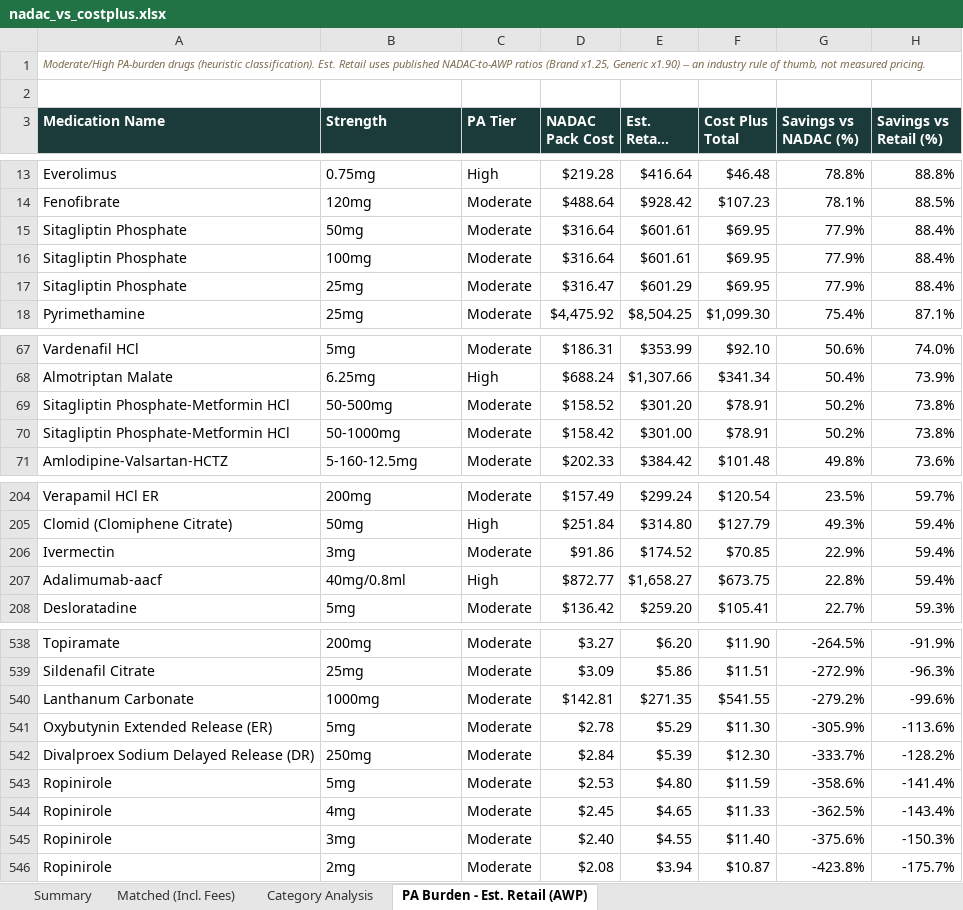
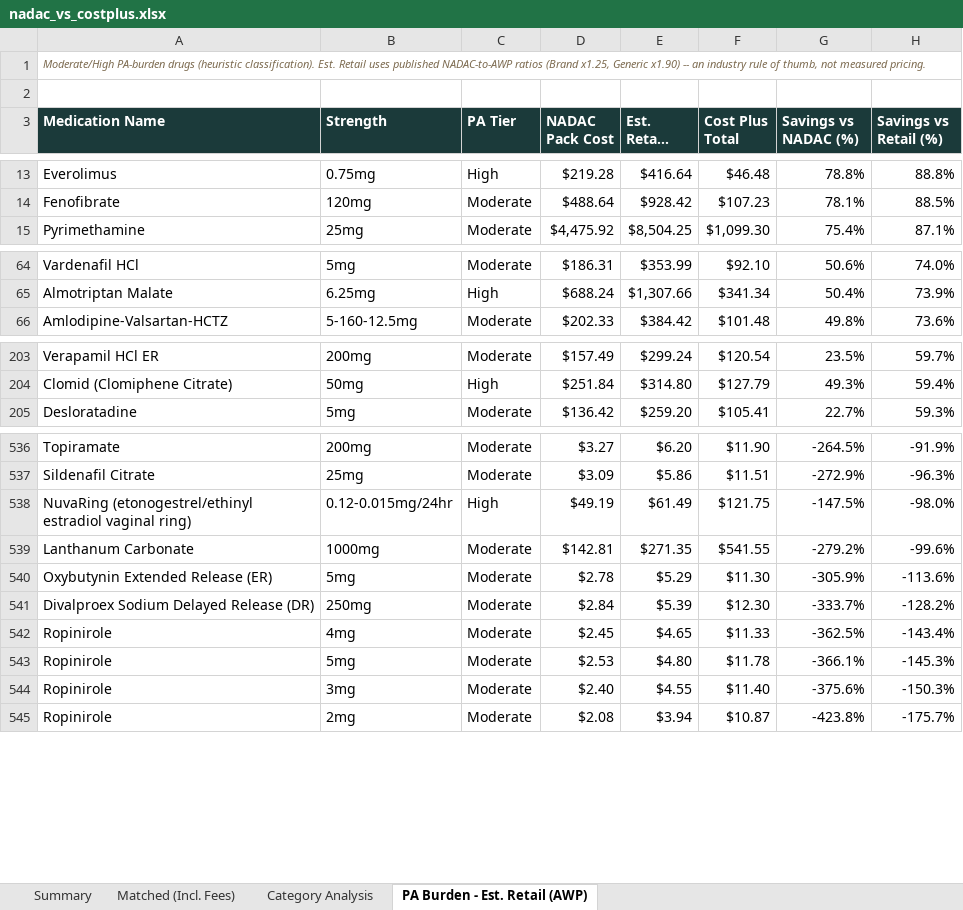
Before and after one commit to Thatonequant/MCCPDNADACNDC, an Excel workbook: docs/nadac_vs_costplus.xlsx, sheet PA Burden - Est. Retail (AWP), drawn as a sheet; only a part is shown, gaps mark what is left out; long unchanged cells end in …; values as stored, in another font and other column widths than the file's, no borders; removed rows and columns are numbered as before the commit, all else as after; the diff covers the shown part only; the diff names each change by its address in the sheet, - before the commit and + after, or states it on an @@ line.

```diff
--- a/docs/nadac_vs_costplus.xlsx (sheet PA Burden - Est. Retail (AWP))
+++ b/docs/nadac_vs_costplus.xlsx (sheet PA Burden - Est. Retail (AWP))
-row 15: Sitagliptin Phosphate | 50mg | Moderate | $316.64 | $601.61 | $69.95 | 77.9% | 88.4%
-row 16: Sitagliptin Phosphate | 100mg | Moderate | $316.64 | $601.61 | $69.95 | 77.9% | 88.4%
-row 17: Sitagliptin Phosphate | 25mg | Moderate | $316.47 | $601.29 | $69.95 | 77.9% | 88.4%
-row 69: Sitagliptin Phosphate-Metformin HCl | 50-500mg | Moderate | $158.52 | $301.20 | $78.91 | 50.2% | 73.8%
-row 70: Sitagliptin Phosphate-Metformin HCl | 50-1000mg | Moderate | $158.42 | $301.00 | $78.91 | 50.2% | 73.8%
-row 206: Ivermectin | 3mg | Moderate | $91.86 | $174.52 | $70.85 | 22.9% | 59.4%
-row 207: Adalimumab-aacf | 40mg/0.8ml | High | $872.77 | $1,658.27 | $673.75 | 22.8% | 59.4%
+row 538: NuvaRing (etonogestrel/ethinyl estradiol vaginal ring) | 0.12-0.015mg/24hr | High | $49.19 | $61.49 | $121.75 | -147.5% | -98.0%
-row 543: Ropinirole | 5mg | Moderate | $2.53 | $4.80 | $11.59 | -358.6% | -141.4%
+row 543: Ropinirole | 5mg | Moderate | $2.53 | $4.80 | $11.78 | -366.1% | -145.3%
```
Also changed, not shown: 14 added rows and 9 removed rows elsewhere in this sheet, sheet Matched (Incl. Fees), sheet Category Analysis, sheet Summary, 1 other file.
